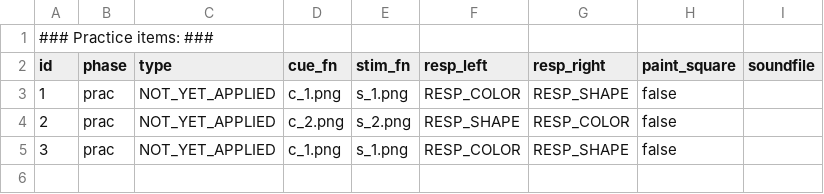
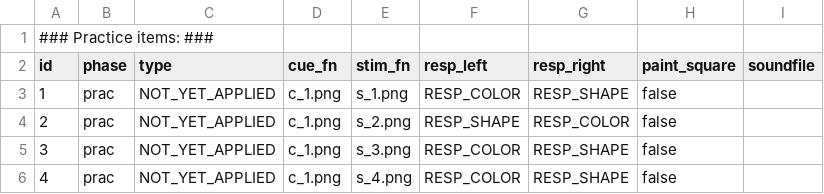
Before and after one commit to UiL-OTS-labs/ZEP2-DCCS, a CSV file: stimuli/prac_items.csv, drawn as a sheet.

```diff
--- a/stimuli/prac_items.csv
+++ b/stimuli/prac_items.csv
@@ -3,3 +3,4 @@ id;phase;type;cue_fn;stim_fn;resp_left;resp_right;paint_square;soundfile
 1;prac;NOT_YET_APPLIED;c_1.png;s_1.png;RESP_COLOR;RESP_SHAPE;false;
-2;prac;NOT_YET_APPLIED;c_2.png;s_2.png;RESP_SHAPE;RESP_COLOR;false;
-3;prac;NOT_YET_APPLIED;c_1.png;s_1.png;RESP_COLOR;RESP_SHAPE;false;
+2;prac;NOT_YET_APPLIED;c_1.png;s_2.png;RESP_SHAPE;RESP_COLOR;false;
+3;prac;NOT_YET_APPLIED;c_1.png;s_3.png;RESP_COLOR;RESP_SHAPE;false;
+4;prac;NOT_YET_APPLIED;c_1.png;s_4.png;RESP_COLOR;RESP_SHAPE;false;
```
Also changed, not shown: stimuli/mixed_items.csv, stimuli/postswitch_items.csv, 3 other files.
